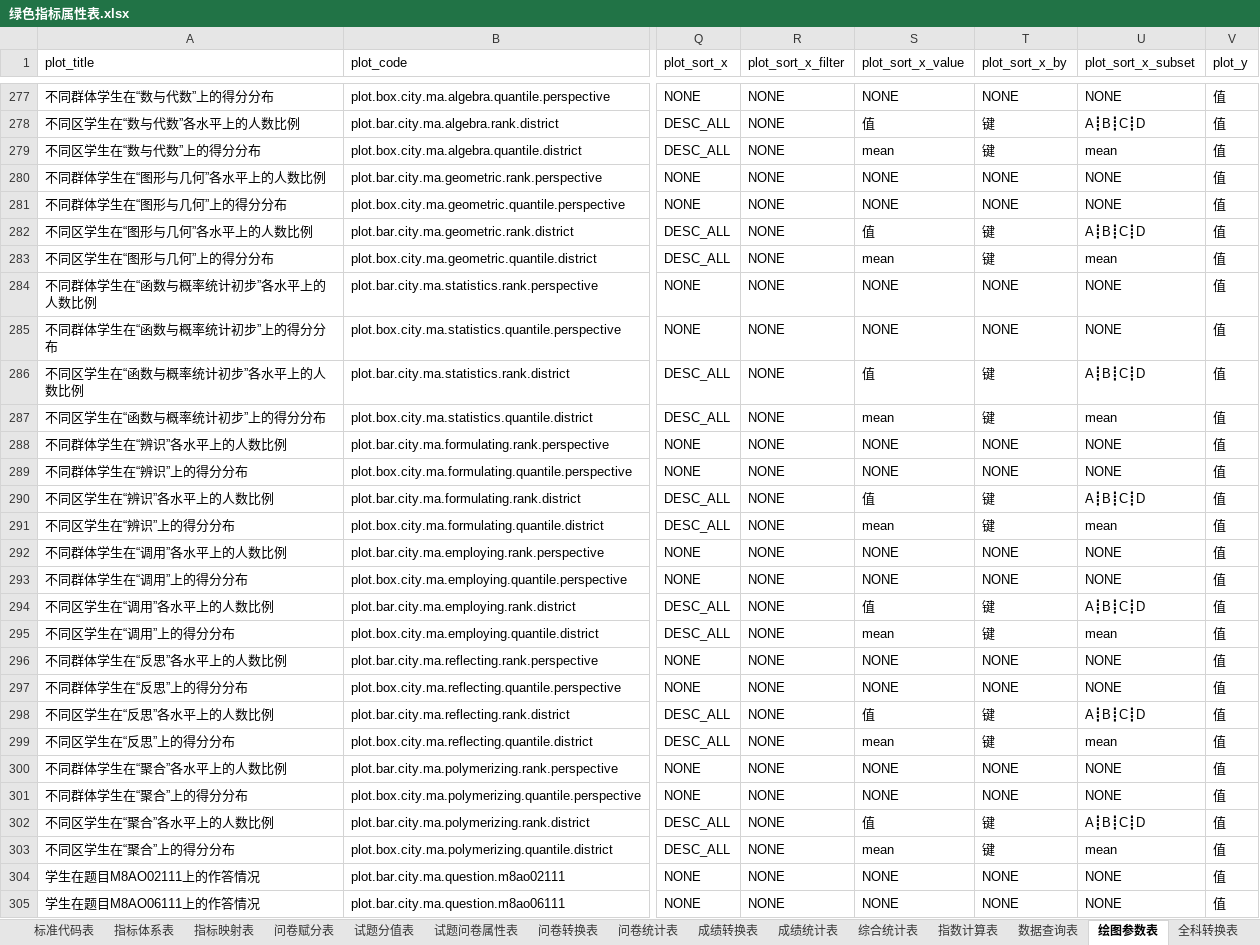
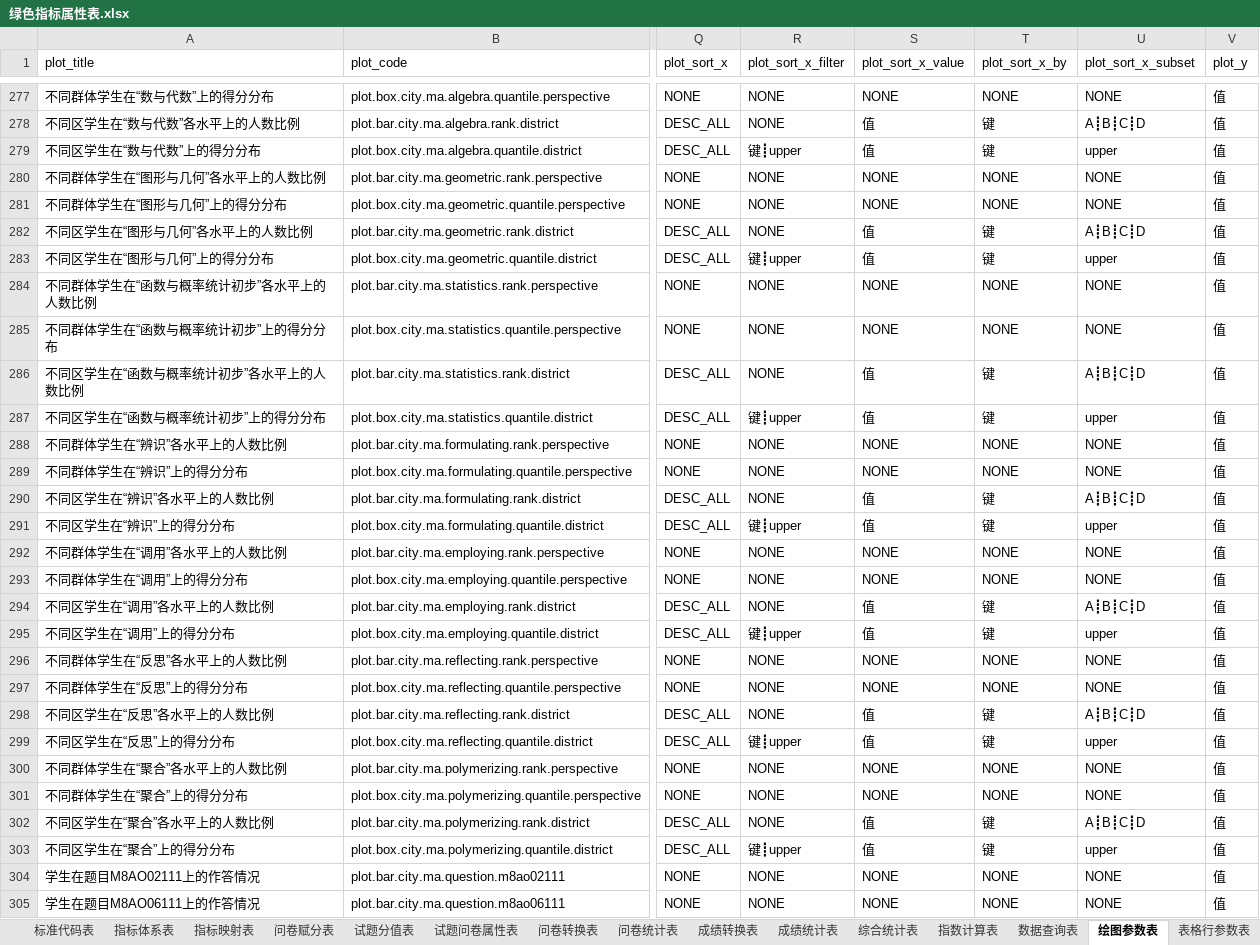
Before and after one commit to pku9104038/green-index, an Excel workbook: data.in/2018sh/绿色指标属性表.xlsx, sheet 绘图参数表, drawn as a sheet; only a part is shown, gaps mark what is left out; values as stored, in another font and other column widths than the file's, no borders; the diff covers the shown part only; the diff names each change by its address in the sheet, - before the commit and + after, or states it on an @@ line.

```diff
--- a/data.in/2018sh/绿色指标属性表.xlsx (sheet 绘图参数表)
+++ b/data.in/2018sh/绿色指标属性表.xlsx (sheet 绘图参数表)
+sheet tab: 表格行参数表
-R279 (plot_sort_x_filter): NONE
+R279 (plot_sort_x_filter): 键┋upper
-S279 (plot_sort_x_value): mean
+S279 (plot_sort_x_value): 值
-U279 (plot_sort_x_subset): mean
+U279 (plot_sort_x_subset): upper
-R283 (plot_sort_x_filter): NONE
+R283 (plot_sort_x_filter): 键┋upper
-S283 (plot_sort_x_value): mean
+S283 (plot_sort_x_value): 值
-U283 (plot_sort_x_subset): mean
+U283 (plot_sort_x_subset): upper
-R287 (plot_sort_x_filter): NONE
+R287 (plot_sort_x_filter): 键┋upper
-S287 (plot_sort_x_value): mean
+S287 (plot_sort_x_value): 值
-U287 (plot_sort_x_subset): mean
+U287 (plot_sort_x_subset): upper
-R291 (plot_sort_x_filter): NONE
+R291 (plot_sort_x_filter): 键┋upper
-S291 (plot_sort_x_value): mean
+S291 (plot_sort_x_value): 值
-U291 (plot_sort_x_subset): mean
+U291 (plot_sort_x_subset): upper
-R295 (plot_sort_x_filter): NONE
+R295 (plot_sort_x_filter): 键┋upper
-S295 (plot_sort_x_value): mean
+S295 (plot_sort_x_value): 值
-U295 (plot_sort_x_subset): mean
+U295 (plot_sort_x_subset): upper
-R299 (plot_sort_x_filter): NONE
+R299 (plot_sort_x_filter): 键┋upper
-S299 (plot_sort_x_value): mean
+S299 (plot_sort_x_value): 值
-U299 (plot_sort_x_subset): mean
+U299 (plot_sort_x_subset): upper
-R303 (plot_sort_x_filter): NONE
+R303 (plot_sort_x_filter): 键┋upper
-S303 (plot_sort_x_value): mean
+S303 (plot_sort_x_value): 值
-U303 (plot_sort_x_subset): mean
+U303 (plot_sort_x_subset): upper
```
Also changed, not shown: 76 edited cells elsewhere in this sheet, sheet 数据查询表, 10 other files.
